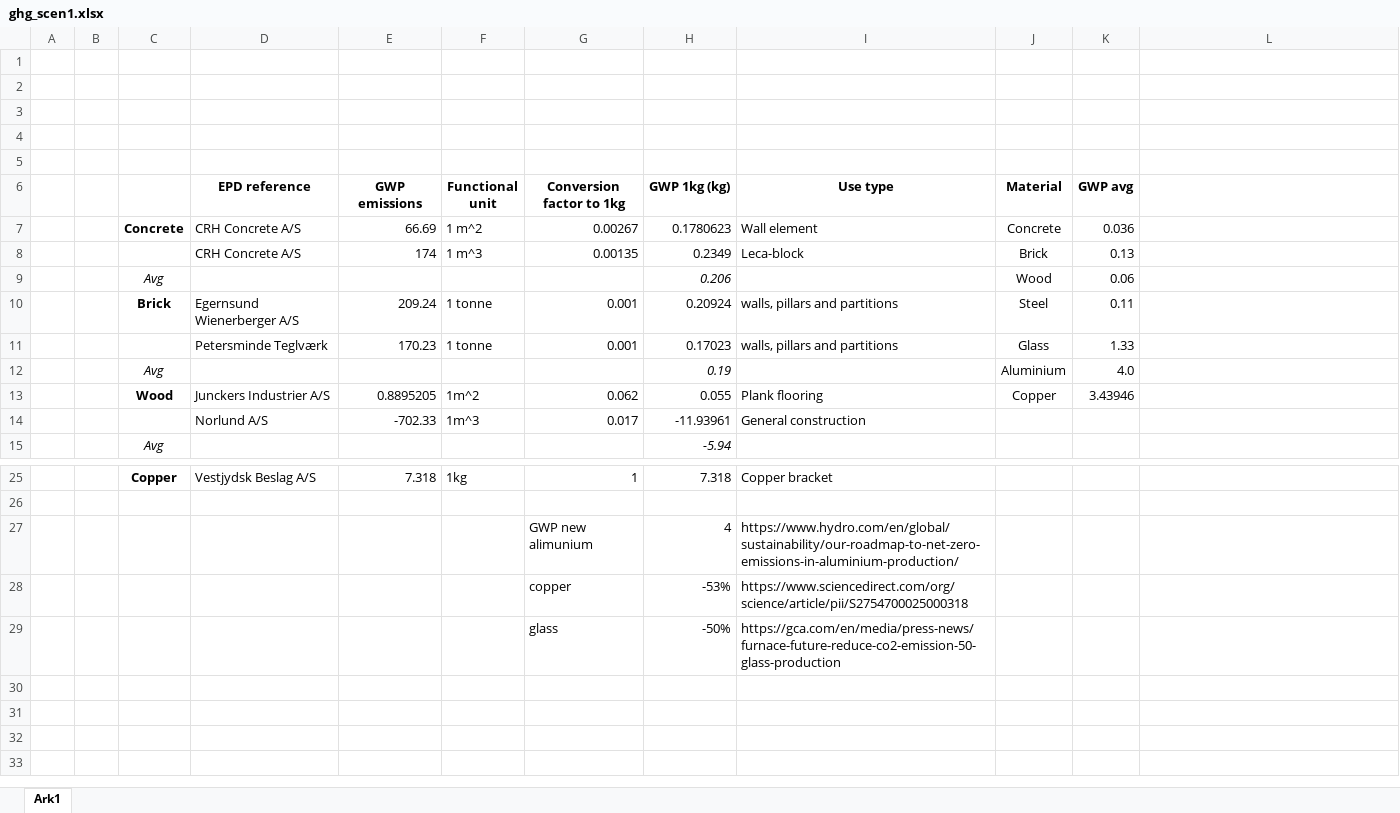
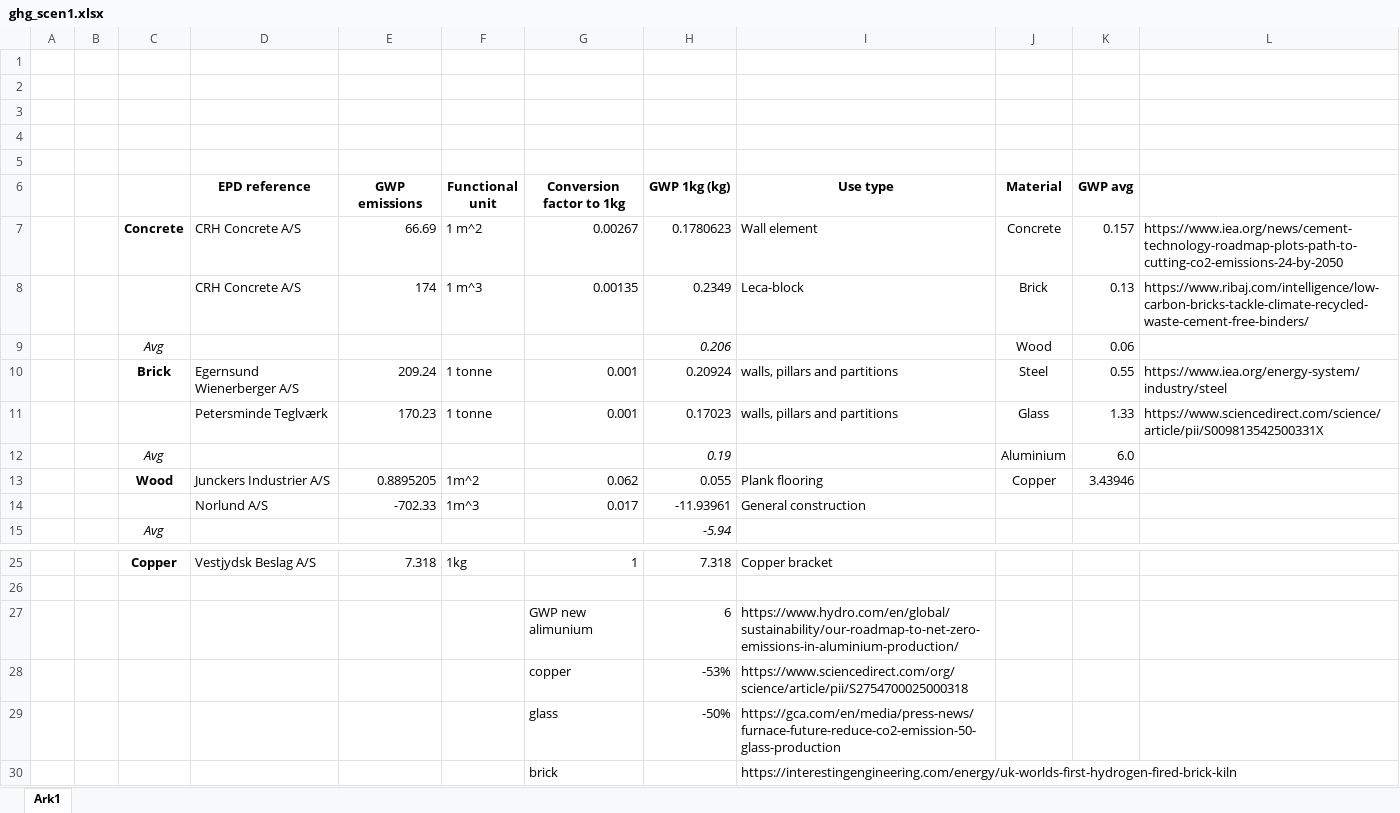
Before and after one commit to emilthestudious/TEP4290-project, an Excel workbook: ghg_scen1.xlsx, sheet Ark1, drawn as a sheet; only a part is shown, gaps mark what is left out; values as stored, in another font and other column widths than the file's, no borders; the diff names each change by its address in the sheet, - before the commit and + after, or states it on an @@ line.

```diff
--- a/ghg_scen1.xlsx (sheet Ark1)
+++ b/ghg_scen1.xlsx (sheet Ark1)
-K7 (GWP avg): 0.036
+K7 (GWP avg): 0.157
-L7: (empty)
+L7: https://www.iea.org/news/cement-technology-roadmap-plots-path-to-cutting-co2-emissions-24-by-2050
-L8: (empty)
+L8: https://www.ribaj.com/intelligence/low-carbon-bricks-tackle-climate-recycled-waste-cement-free-binders/
-K10 (GWP avg): 0.11
+K10 (GWP avg): 0.55
-L10: (empty)
+L10: https://www.iea.org/energy-system/industry/steel
-L11: (empty)
+L11: https://www.sciencedirect.com/science/article/pii/S009813542500331X
-K12 (GWP avg): 4.0
+K12 (GWP avg): 6.0
-H27 (GWP 1kg (kg)): 4
+H27 (GWP 1kg (kg)): 6
+row 30:  |  |  |  |  |  | brick |  | https://interestingengineering.com/energy/uk-worlds-first-hydrogen-fired-brick-kiln
```
Also changed, not shown: MI_scen1_calculations.xlsx, 13 other files.
